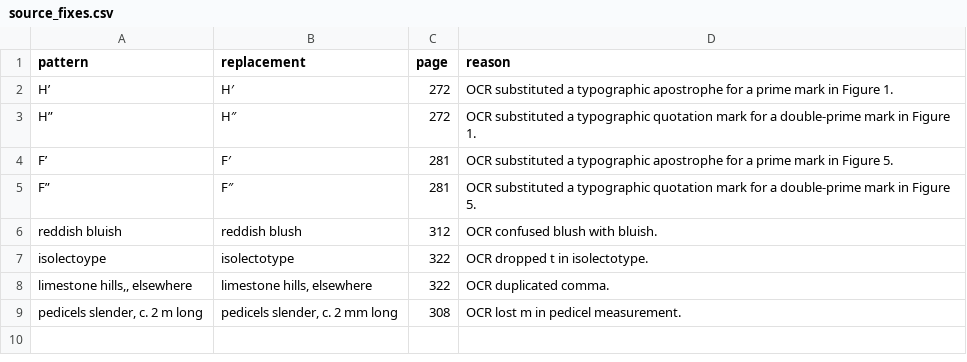
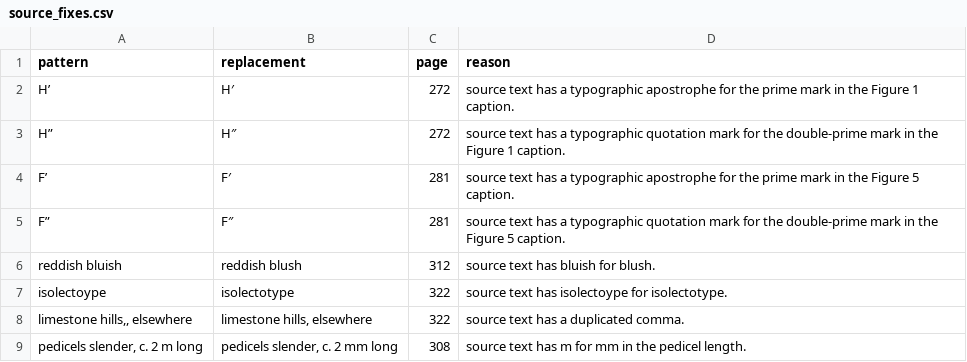
Before and after one commit to hrlai/MYtraits.build, a CSV file: data/Hughes_2013/raw/source_fixes.csv, drawn as a sheet.

```diff
--- a/data/Hughes_2013/raw/source_fixes.csv
+++ b/data/Hughes_2013/raw/source_fixes.csv
@@ -1,9 +1,9 @@
 pattern,replacement,page,reason
-H’,H′,272,"OCR substituted a typographic apostrophe for a prime mark in Figure 1."
-H”,H″,272,"OCR substituted a typographic quotation mark for a double-prime mark in Figure 1."
-F’,F′,281,"OCR substituted a typographic apostrophe for a prime mark in Figure 5."
-F”,F″,281,"OCR substituted a typographic quotation mark for a double-prime mark in Figure 5."
-reddish bluish,reddish blush,312,"OCR confused blush with bluish."
-isolectoype,isolectotype,322,"OCR dropped t in isolectotype."
-"limestone hills,, elsewhere","limestone hills, elsewhere",322,"OCR duplicated comma."
-"pedicels slender, c. 2 m long","pedicels slender, c. 2 mm long",308,"OCR lost m in pedicel measurement."
+H’,H′,272,"source text has a typographic apostrophe for the prime mark in the Figure 1 caption."
+H”,H″,272,"source text has a typographic quotation mark for the double-prime mark in the Figure 1 caption."
+F’,F′,281,"source text has a typographic apostrophe for the prime mark in the Figure 5 caption."
+F”,F″,281,"source text has a typographic quotation mark for the double-prime mark in the Figure 5 caption."
+reddish bluish,reddish blush,312,"source text has bluish for blush."
+isolectoype,isolectotype,322,"source text has isolectoype for isolectotype."
+"limestone hills,, elsewhere","limestone hills, elsewhere",322,"source text has a duplicated comma."
+"pedicels slender, c. 2 m long","pedicels slender, c. 2 mm long",308,"source text has m for mm in the pedicel length."
```
Also changed, not shown: 6 other files.
